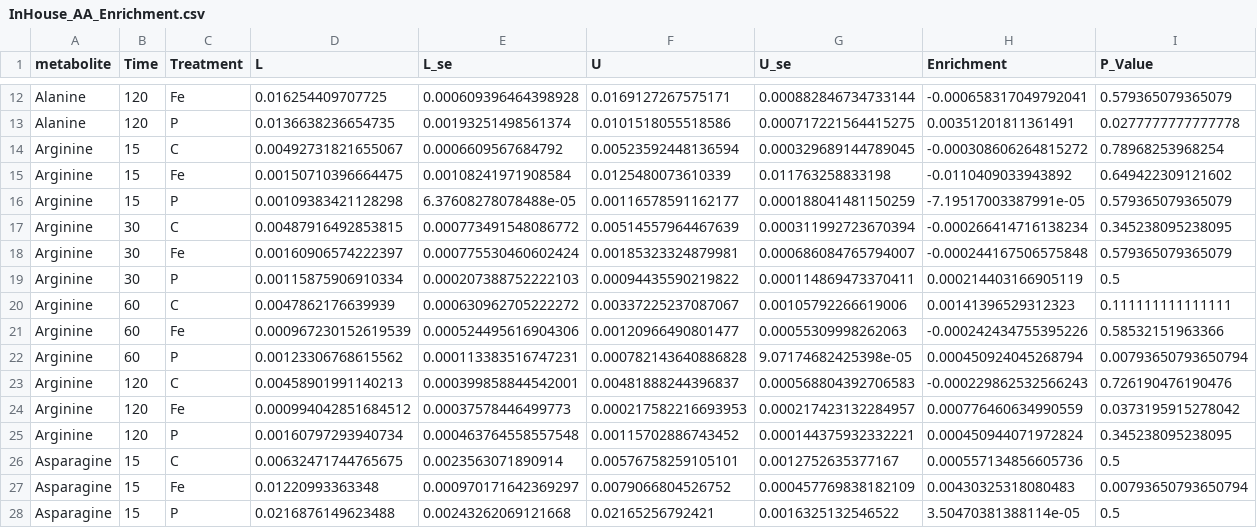
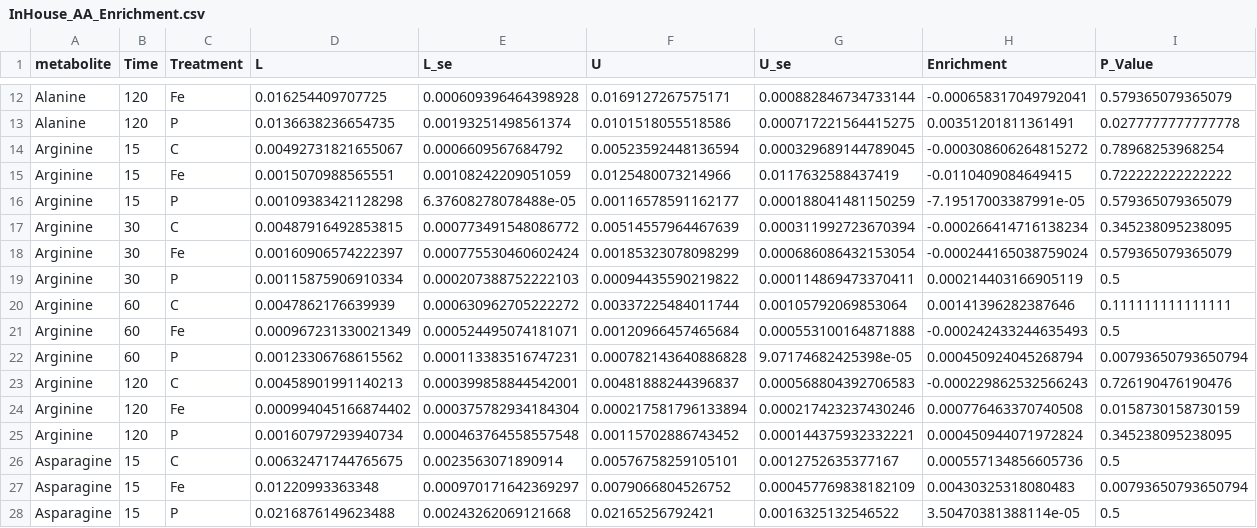
Before and after one commit to Fabio-Trevisan/Citrate_Reuptake_-UmeaCSIA_test-, a CSV file: InHouse_AA_Enrichment.csv, drawn as a sheet; only a part is shown, gaps mark what is left out; the diff covers the shown part only.

```diff
--- a/InHouse_AA_Enrichment.csv
+++ b/InHouse_AA_Enrichment.csv
@@ -14,12 +14,12 @@
 "Arginine";"15";"C";0.00492731821655067;0.0006609567684792;0.00523592448136594;0.000329689144789045;-0.000308606264815272;0.78968253968254
-"Arginine";"15";"Fe";0.00150710396664475;0.00108241971908584;0.0125480073610339;0.011763258833198;-0.0110409033943892;0.649422309121602
+"Arginine";"15";"Fe";0.0015070988565551;0.00108242209051059;0.0125480073214966;0.0117632588437419;-0.0110409084649415;0.722222222222222
 "Arginine";"15";"P";0.00109383421128298;6.37608278078488e-05;0.00116578591162177;0.000188041481150259;-7.19517003387991e-05;0.579365079365079
 "Arginine";"30";"C";0.00487916492853815;0.000773491548086772;0.00514557964467639;0.000311992723670394;-0.000266414716138234;0.345238095238095
-"Arginine";"30";"Fe";0.00160906574222397;0.000775530460602424;0.00185323324879981;0.000686084765794007;-0.000244167506575848;0.579365079365079
+"Arginine";"30";"Fe";0.00160906574222397;0.000775530460602424;0.00185323078098299;0.000686086432153054;-0.000244165038759024;0.579365079365079
 "Arginine";"30";"P";0.00115875906910334;0.000207388752222103;0.00094435590219822;0.000114869473370411;0.000214403166905119;0.5
-"Arginine";"60";"C";0.0047862176639939;0.000630962705222272;0.00337225237087067;0.00105792266619006;0.00141396529312323;0.111111111111111
-"Arginine";"60";"Fe";0.000967230152619539;0.000524495616904306;0.00120966490801477;0.00055309998262063;-0.000242434755395226;0.58532151963366
+"Arginine";"60";"C";0.0047862176639939;0.000630962705222272;0.00337225484011744;0.00105792069853064;0.00141396282387646;0.111111111111111
+"Arginine";"60";"Fe";0.000967231330021349;0.000524495074181071;0.00120966457465684;0.000553100164871888;-0.000242433244635493;0.5
 "Arginine";"60";"P";0.00123306768615562;0.000113383516747231;0.000782143640886828;9.07174682425398e-05;0.000450924045268794;0.00793650793650794
 "Arginine";"120";"C";0.00458901991140213;0.000399858844542001;0.00481888244396837;0.000568804392706583;-0.000229862532566243;0.726190476190476
-"Arginine";"120";"Fe";0.000994042851684512;0.00037578446499773;0.000217582216693953;0.000217423132284957;0.000776460634990559;0.0373195915278042
+"Arginine";"120";"Fe";0.000994045166874402;0.000375782934184304;0.000217581796133894;0.000217423237430246;0.000776463370740508;0.0158730158730159
 "Arginine";"120";"P";0.00160797293940734;0.000463764558557548;0.00115702886743452;0.000144375932332221;0.000450944071972824;0.345238095238095
```
Also changed, not shown: 66 edited cells elsewhere in this file, InHouse_AA_Summary_table.csv, InHouse_OA_Enrichment.csv, 18 other files.
